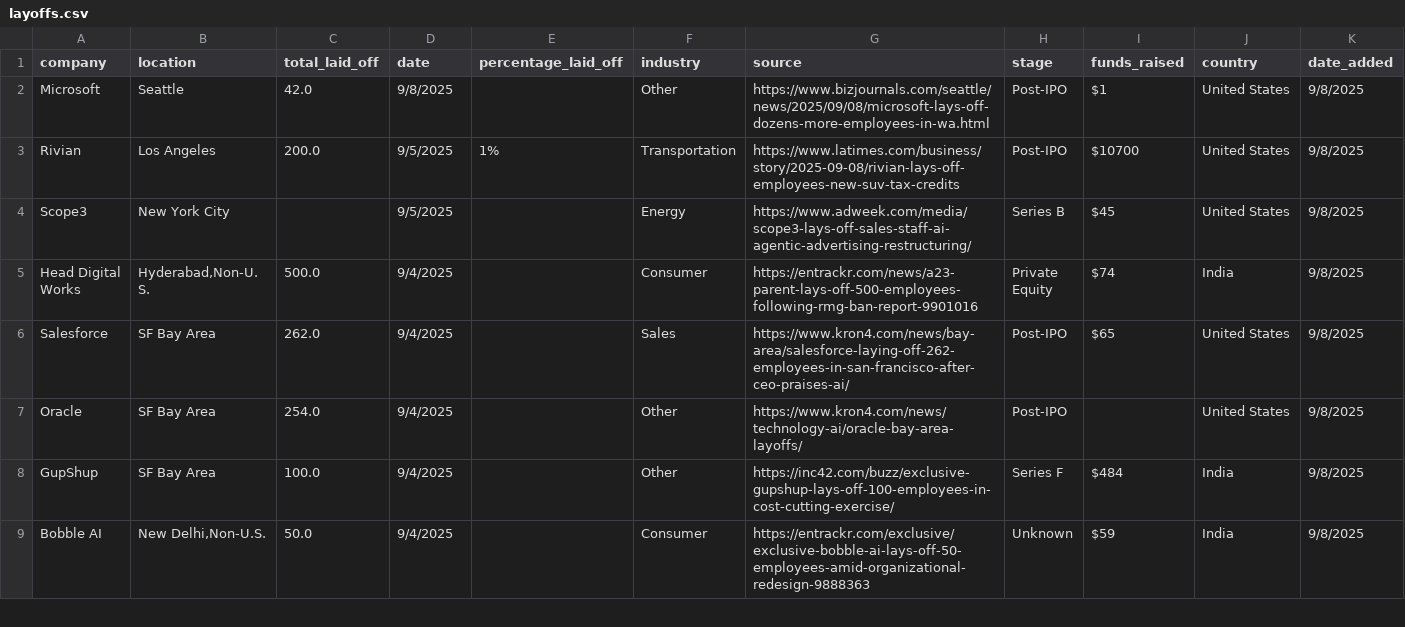
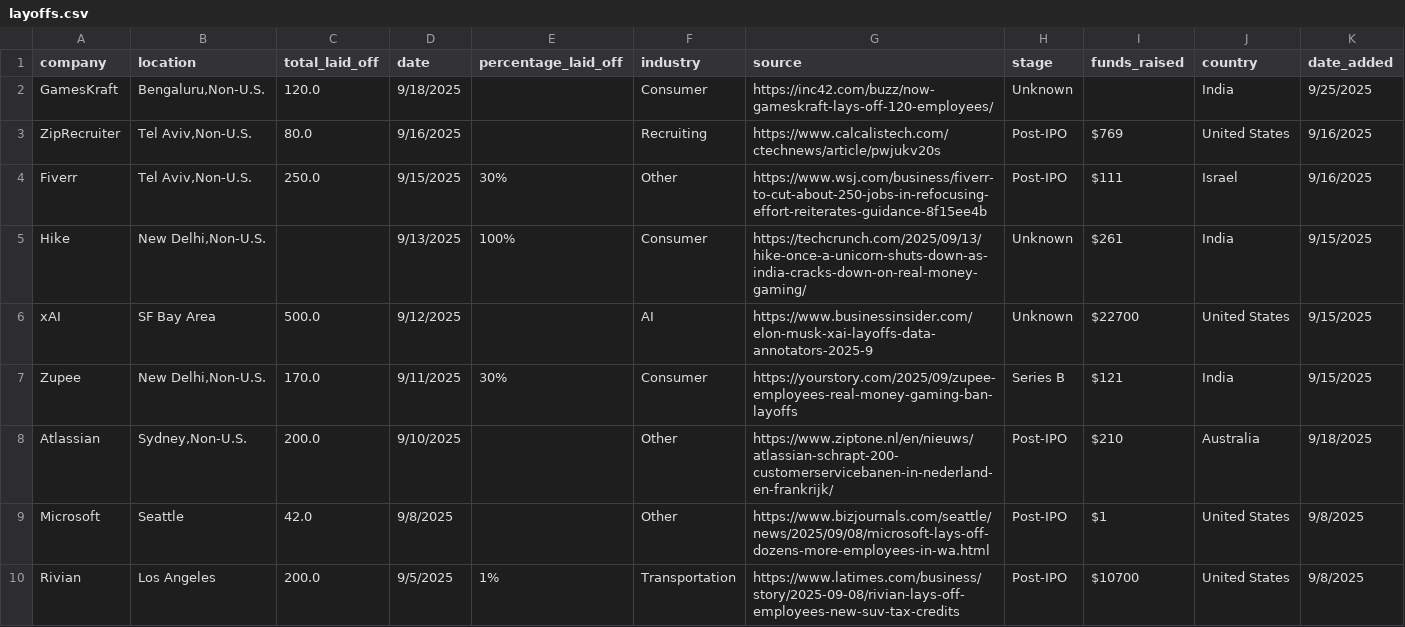
Before and after one commit to hna778/SQL-Porfoio, a CSV file: Layoffs/layoffs.csv, drawn as a sheet; only a part is shown; the shorter side is filled out with more unchanged rows; the diff names each change by its address in the sheet, - before the commit and + after, or states it on an @@ line.

Commit message:
Add files via upload

```diff
--- a/Layoffs/layoffs.csv
+++ b/Layoffs/layoffs.csv
+row 2: GamesKraft | Bengaluru,Non-U.S. | 120.0 | 9/18/2025 |  | Consumer | https://inc42.com/buzz/now-gameskraft-lays-off-120-employees/ | Unknown |  | India | 9/25/2025
+row 3: ZipRecruiter | Tel Aviv,Non-U.S. | 80.0 | 9/16/2025 |  | Recruiting | https://www.calcalistech.com/ctechnews/article/pwjukv20s | Post-IPO | $769 | United States | 9/16/2025
+row 4: Fiverr | Tel Aviv,Non-U.S. | 250.0 | 9/15/2025 | 30% | Other | https://www.wsj.com/business/fiverr-to-cut-about-250-jobs-in-refocusing-effort-reiterates-guidance-8f15ee4b | Post-IPO | $111 | Israel | 9/16/2025
+row 5: Hike | New Delhi,Non-U.S. |  | 9/13/2025 | 100% | Consumer | https://techcrunch.com/2025/09/13/hike-once-a-unicorn-shuts-down-as-india-cracks-down-on-real-money-gaming/ | Unknown | $261 | India | 9/15/2025
+row 6: xAI | SF Bay Area | 500.0 | 9/12/2025 |  | AI | https://www.businessinsider.com/elon-musk-xai-layoffs-data-annotators-2025-9 | Unknown | $22700 | United States | 9/15/2025
+row 7: Zupee | New Delhi,Non-U.S. | 170.0 | 9/11/2025 | 30% | Consumer | https://yourstory.com/2025/09/zupee-employees-real-money-gaming-ban-layoffs | Series B | $121 | India | 9/15/2025
+row 8: Atlassian | Sydney,Non-U.S. | 200.0 | 9/10/2025 |  | Other | https://www.ziptone.nl/en/nieuws/atlassian-schrapt-200-customerservicebanen-in-nederland-en-frankrijk/ | Post-IPO | $210 | Australia | 9/18/2025
```
